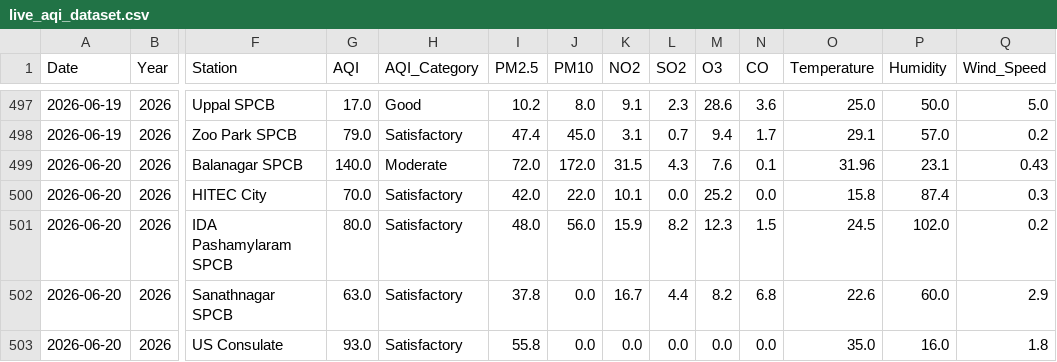
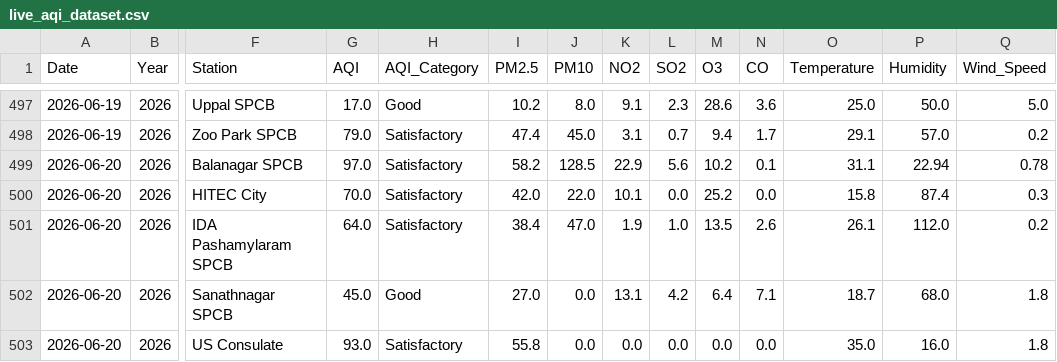
Before and after one commit to Rohan0639/Forecast, a CSV file: api/data/live_aqi_dataset.csv, drawn as a sheet; only a part is shown, gaps mark what is left out; the diff covers the shown part only; the diff names each change by its address in the sheet, - before the commit and + after, or states it on an @@ line.

```diff
--- a/api/data/live_aqi_dataset.csv
+++ b/api/data/live_aqi_dataset.csv
-G499 (AQI): 140.0
+G499 (AQI): 97.0
-H499 (AQI_Category): Moderate
+H499 (AQI_Category): Satisfactory
-I499 (PM2.5): 72.0
+I499 (PM2.5): 58.2
-J499 (PM10): 172.0
+J499 (PM10): 128.5
-K499 (NO2): 31.5
+K499 (NO2): 22.9
-L499 (SO2): 4.3
+L499 (SO2): 5.6
-M499 (O3): 7.6
+M499 (O3): 10.2
-O499 (Temperature): 31.96
+O499 (Temperature): 31.1
-P499 (Humidity): 23.1
+P499 (Humidity): 22.94
-Q499 (Wind_Speed): 0.43
+Q499 (Wind_Speed): 0.78
-G501 (AQI): 80.0
+G501 (AQI): 64.0
-I501 (PM2.5): 48.0
+I501 (PM2.5): 38.4
-J501 (PM10): 56.0
+J501 (PM10): 47.0
-K501 (NO2): 15.9
+K501 (NO2): 1.9
-L501 (SO2): 8.2
+L501 (SO2): 1.0
-M501 (O3): 12.3
+M501 (O3): 13.5
-N501 (CO): 1.5
+N501 (CO): 2.6
-O501 (Temperature): 24.5
+O501 (Temperature): 26.1
-P501 (Humidity): 102.0
+P501 (Humidity): 112.0
-G502 (AQI): 63.0
+G502 (AQI): 45.0
-H502 (AQI_Category): Satisfactory
+H502 (AQI_Category): Good
-I502 (PM2.5): 37.8
+I502 (PM2.5): 27.0
-K502 (NO2): 16.7
+K502 (NO2): 13.1
-L502 (SO2): 4.4
+L502 (SO2): 4.2
-M502 (O3): 8.2
+M502 (O3): 6.4
-N502 (CO): 6.8
+N502 (CO): 7.1
-O502 (Temperature): 22.6
+O502 (Temperature): 18.7
-P502 (Humidity): 60.0
+P502 (Humidity): 68.0
-Q502 (Wind_Speed): 2.9
+Q502 (Wind_Speed): 1.8
```
Also changed, not shown: 15 edited cells elsewhere in this file, api/data/hyderabad_live_weather.csv.
